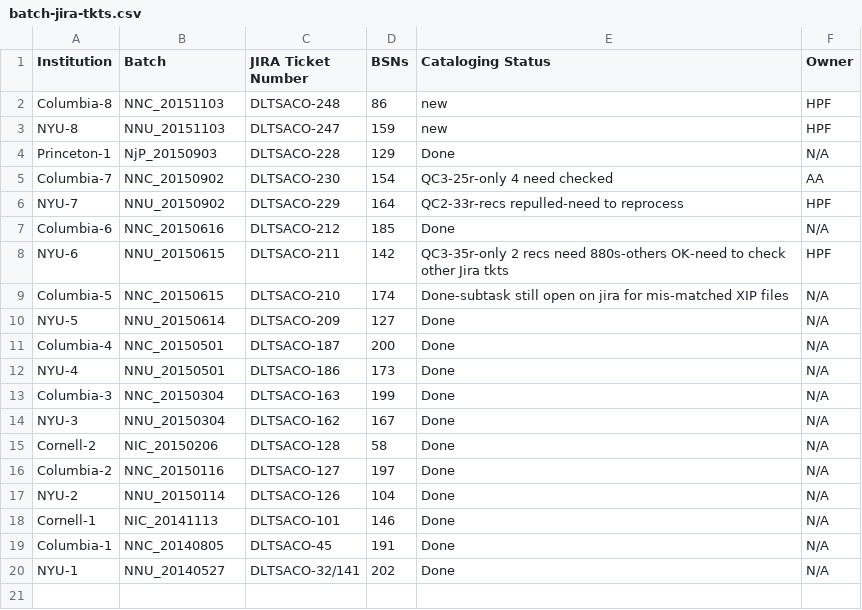
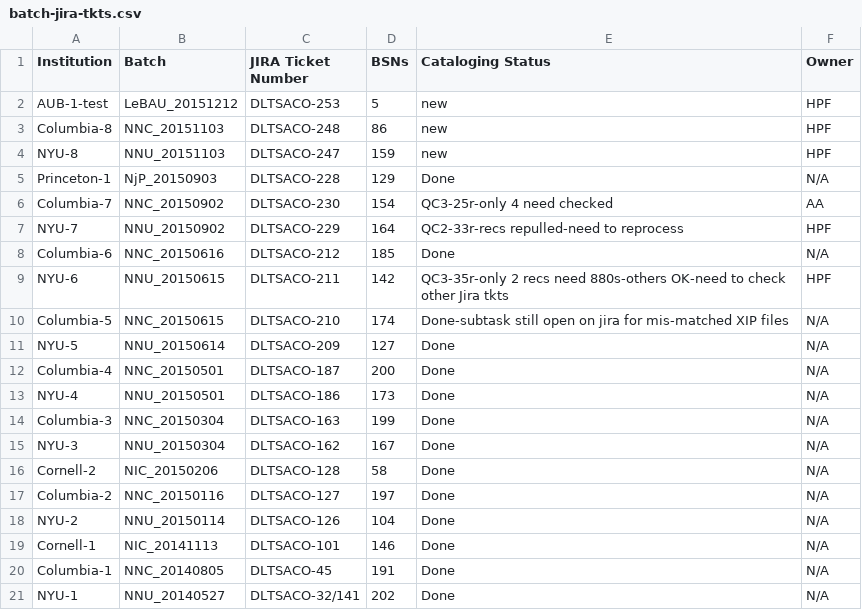
Before and after one commit to NYULibraries/aco-karms, a CSV file: work/batch-jira-tkts.csv, drawn as a sheet; the diff names each change by its address in the sheet, - before the commit and + after, or states it on an @@ line.

Commit message:
Update batch-jira-tkts.csv

```diff
--- a/work/batch-jira-tkts.csv
+++ b/work/batch-jira-tkts.csv
+row 2: AUB-1-test | LeBAU_20151212 | DLTSACO-253 | 5 | new | HPF
```
